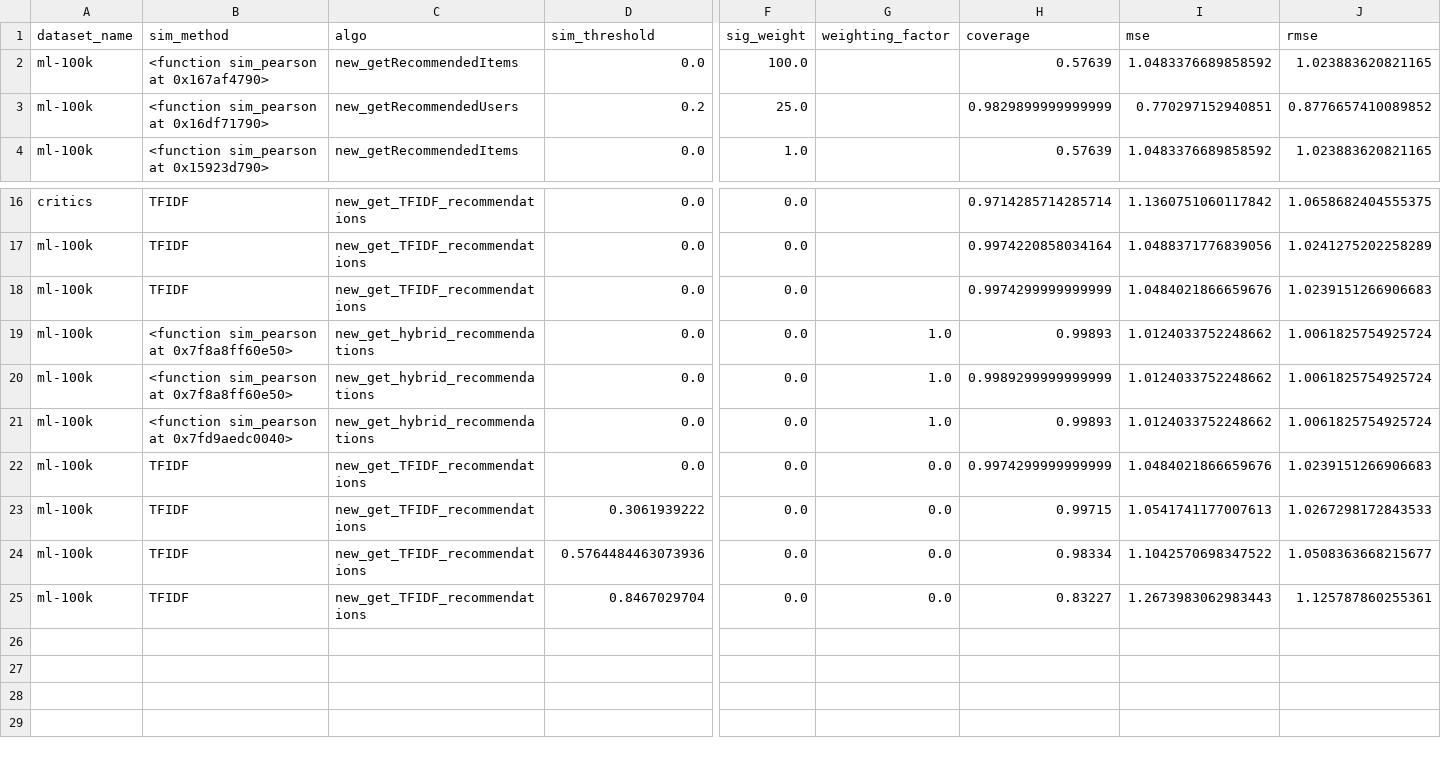
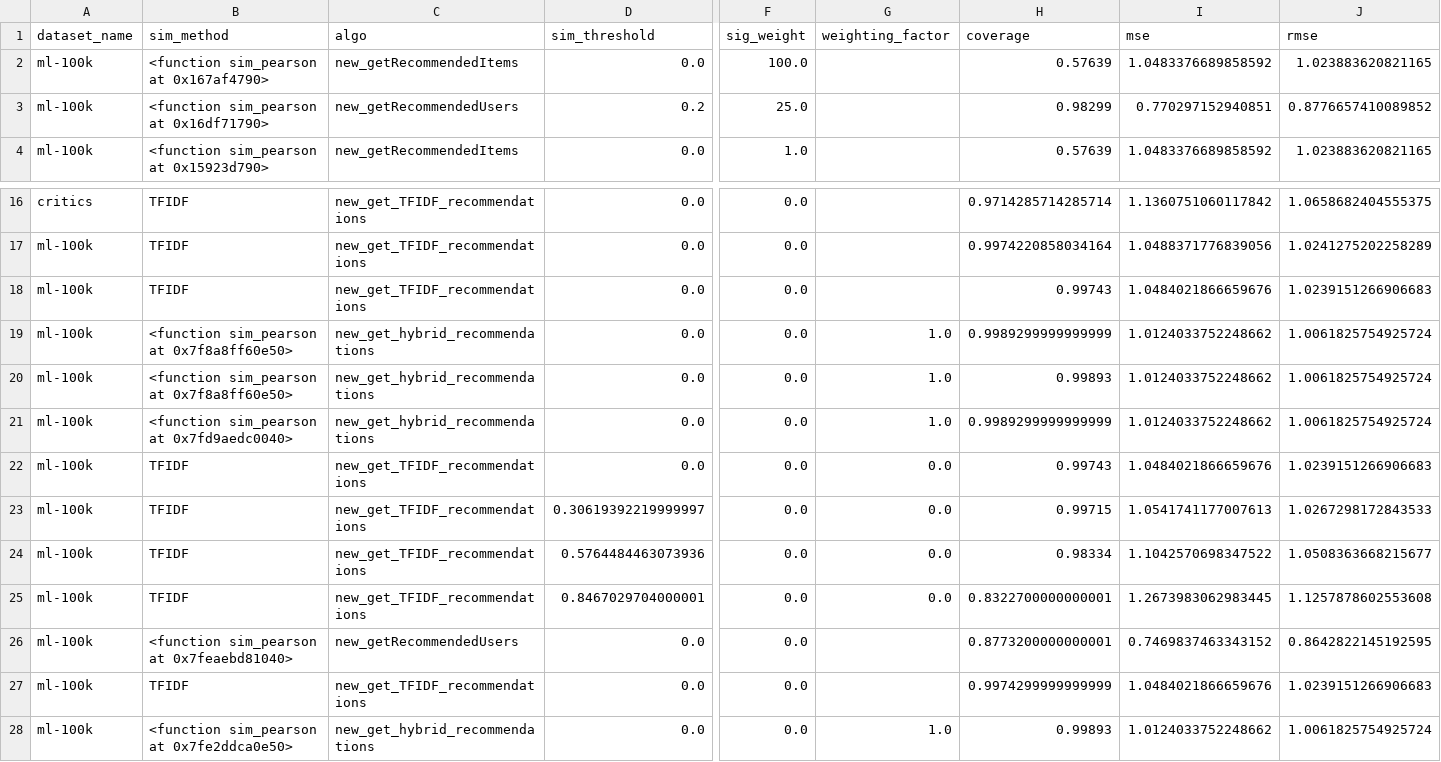
Before and after one commit to dacowan2/RecSys-final, a CSV file: Folder 2/final_result_full.csv, drawn as a sheet; only a part is shown, gaps mark what is left out; removed rows and columns are numbered as before the commit, all else as after; rows hold the shown columns only; the diff names each change by its address in the sheet, - before the commit and + after, or states it on an @@ line.

Commit message:
code is fully functional

```diff
--- a/Folder 2/final_result_full.csv
+++ b/Folder 2/final_result_full.csv
-H3 (coverage): 0.9829899999999999
+H3 (coverage): 0.98299
+row 18: ml-100k | TFIDF | new_get_TFIDF_recommendations | 0.0 | 0.0 |  | 0.99743 | 1.0484021866659676 | 1.0239151266906683
@@ row 20 moved to row 19: ml-100k @@
@@ row 19 moved to row 20: ml-100k @@
+row 21: ml-100k | <function sim_pearson at 0x7fd9aedc0040> | new_get_hybrid_recommendations | 0.0 | 0.0 | 1.0 | 0.9989299999999999 | 1.0124033752248662 | 1.0061825754925724
+row 22: ml-100k | TFIDF | new_get_TFIDF_recommendations | 0.0 | 0.0 | 0.0 | 0.99743 | 1.0484021866659676 | 1.0239151266906683
+row 23: ml-100k | TFIDF | new_get_TFIDF_recommendations | 0.30619392219999997 | 0.0 | 0.0 | 0.99715 | 1.0541741177007613 | 1.0267298172843533
+row 25: ml-100k | TFIDF | new_get_TFIDF_recommendations | 0.8467029704000001 | 0.0 | 0.0 | 0.8322700000000001 | 1.2673983062983445 | 1.1257878602553608
+row 26: ml-100k | <function sim_pearson at 0x7feaebd81040> | new_getRecommendedUsers | 0.0 | 0.0 |  | 0.8773200000000001 | 0.7469837463343152 | 0.8642822145192595
-B28 (sim_method): <function sim_pearson at 0x7fd9aedc0040>
+B28 (sim_method): <function sim_pearson at 0x7fe2ddca0e50>
-row 22: ml-100k | TFIDF | new_get_TFIDF_recommendations | 0.0 | 0.0 | 0.0 | 0.9974299999999999 | 1.0484021866659676 | 1.0239151266906683
-row 23: ml-100k | TFIDF | new_get_TFIDF_recommendations | 0.3061939222 | 0.0 | 0.0 | 0.99715 | 1.0541741177007613 | 1.0267298172843533
-row 25: ml-100k | TFIDF | new_get_TFIDF_recommendations | 0.8467029704 | 0.0 | 0.0 | 0.83227 | 1.2673983062983443 | 1.125787860255361
```
Also changed, not shown: Folder 2/ncf_models/model_0/model_info.csv, Folder 2/results_als_ml-100k/ALS_ml-100k_test_mse_grid_search_results.csv, 5 other files.
